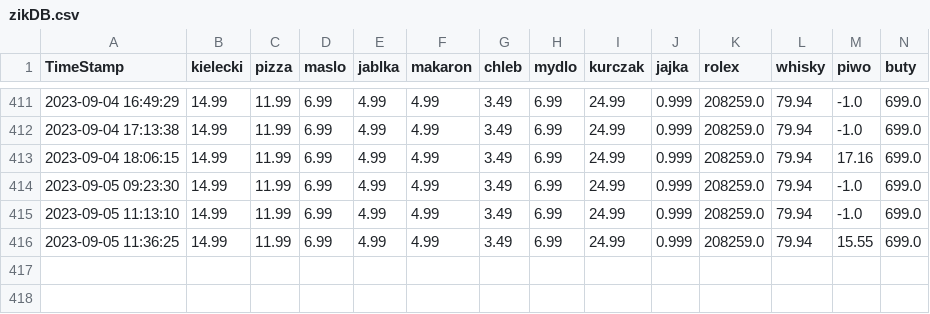
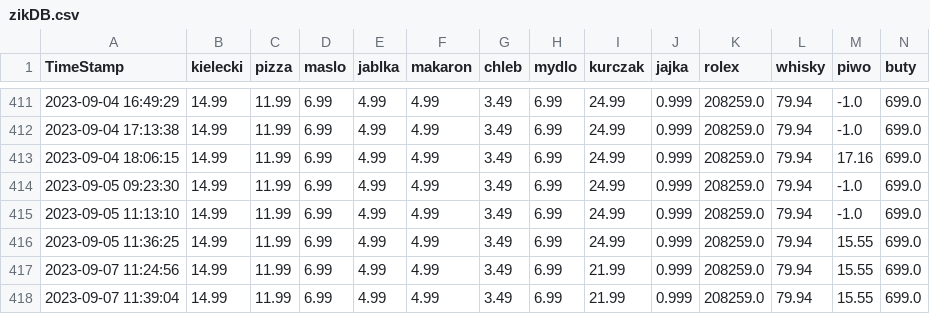
Before and after one commit to dyzydery/ZIK, a CSV file: zikDB.csv, drawn as a sheet; only a part is shown, gaps mark what is left out; rows hold the shown columns only; the diff names each change by its address in the sheet, - before the commit and + after, or states it on an @@ line.

```diff
--- a/zikDB.csv
+++ b/zikDB.csv
+row 417: 2023-09-07 11:24:56 | 14.99 | 11.99 | 6.99 | 4.99 | 4.99 | 3.49 | 6.99 | 21.99 | 0.999 | 208259.0 | 79.94 | 15.55 | 699.0
+row 418: 2023-09-07 11:39:04 | 14.99 | 11.99 | 6.99 | 4.99 | 4.99 | 3.49 | 6.99 | 21.99 | 0.999 | 208259.0 | 79.94 | 15.55 | 699.0
```
Also changed, not shown: 37 other files.
